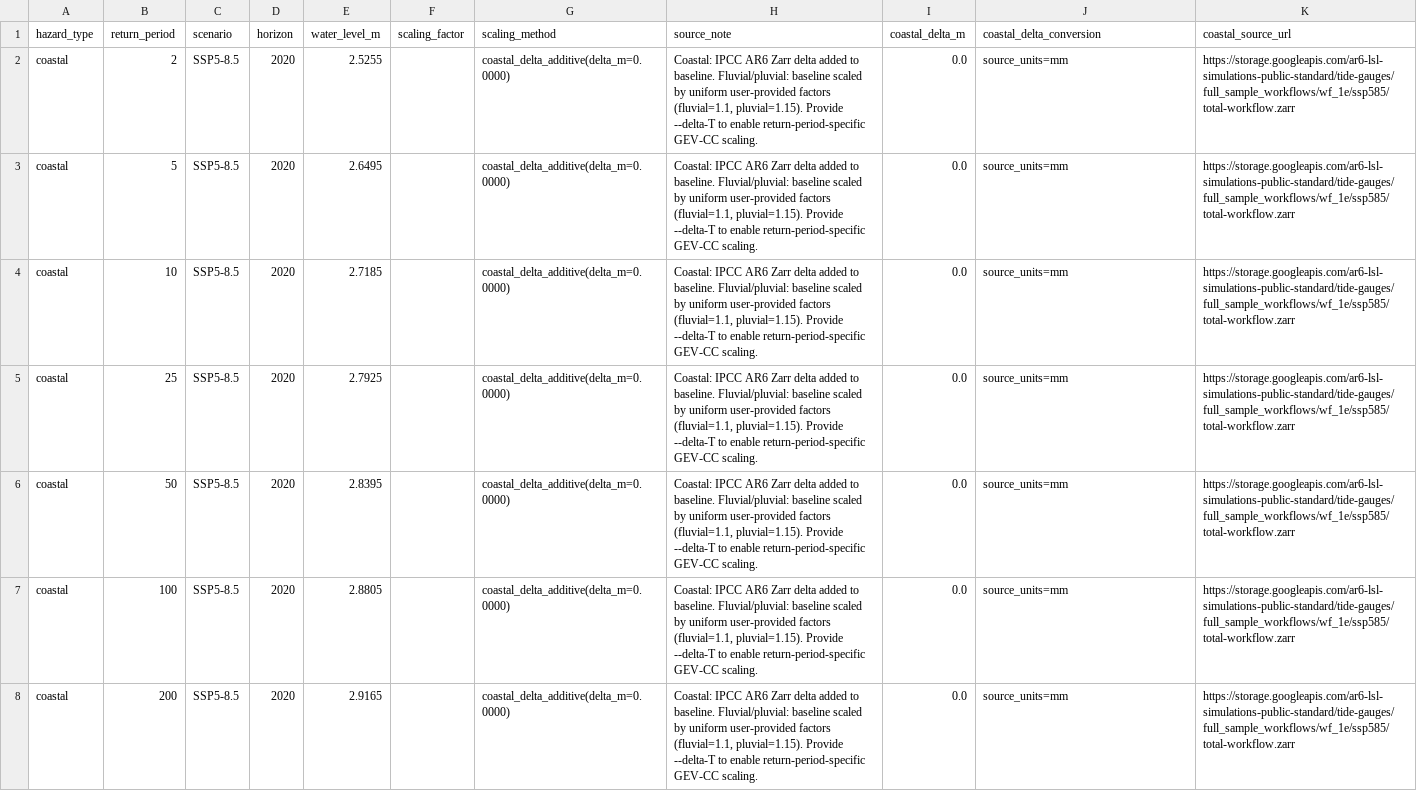
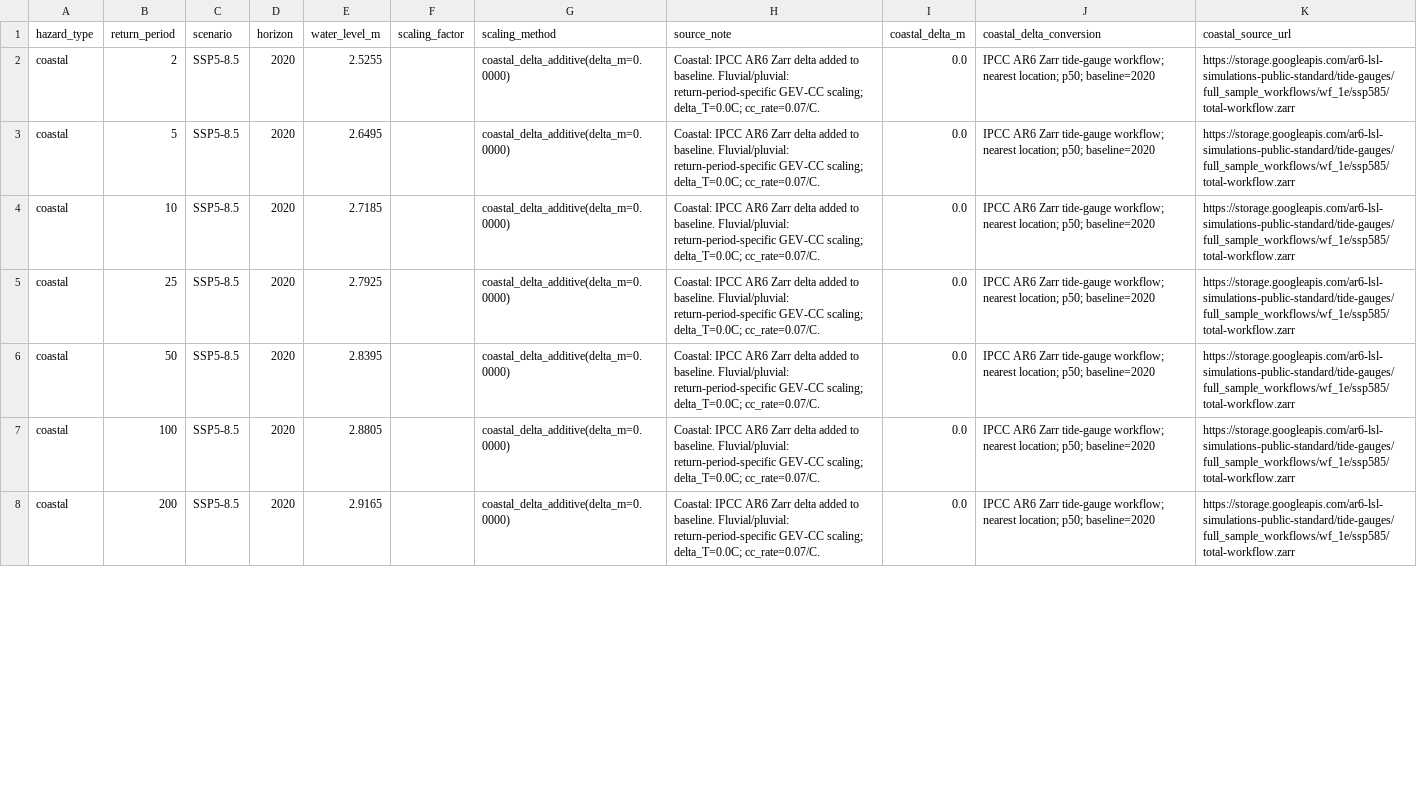
Before and after one commit to phangdaniel-debug/ASEAN_flood_model, a CSV file: data/bangkok/hazard_levels_ssp585_2020.csv, drawn as a sheet; only a part is shown; the diff covers the shown part only; the diff names each change by its address in the sheet, - before the commit and + after, or states it on an @@ line.

```diff
--- a/data/bangkok/hazard_levels_ssp585_2020.csv
+++ b/data/bangkok/hazard_levels_ssp585_2020.csv
-H2:H8 (source_note): …baseline. Fluvial/pluvial: baseline scaled by uniform user-provided factors (fluvial=1.1, pluvial=1.15). Provide --delta-T to enable return-period-specific GEV-CC scaling.
+H2:H8 (source_note): …baseline. Fluvial/pluvial: return-period-specific GEV-CC scaling; delta_T=0.0C; cc_rate=0.07/C.
-J2:J8 (coastal_delta_conversion): source_units=mm
+J2:J8 (coastal_delta_conversion): IPCC AR6 Zarr tide-gauge workflow; nearest location; p50; baseline=2020
```
Also changed, not shown: 93 edited cells elsewhere in this file, data/bangkok_chao_phraya/hazard_levels_ssp585_2020.csv, data/hcmc/hazard_levels_ssp585_2020.csv, 21 other files.
